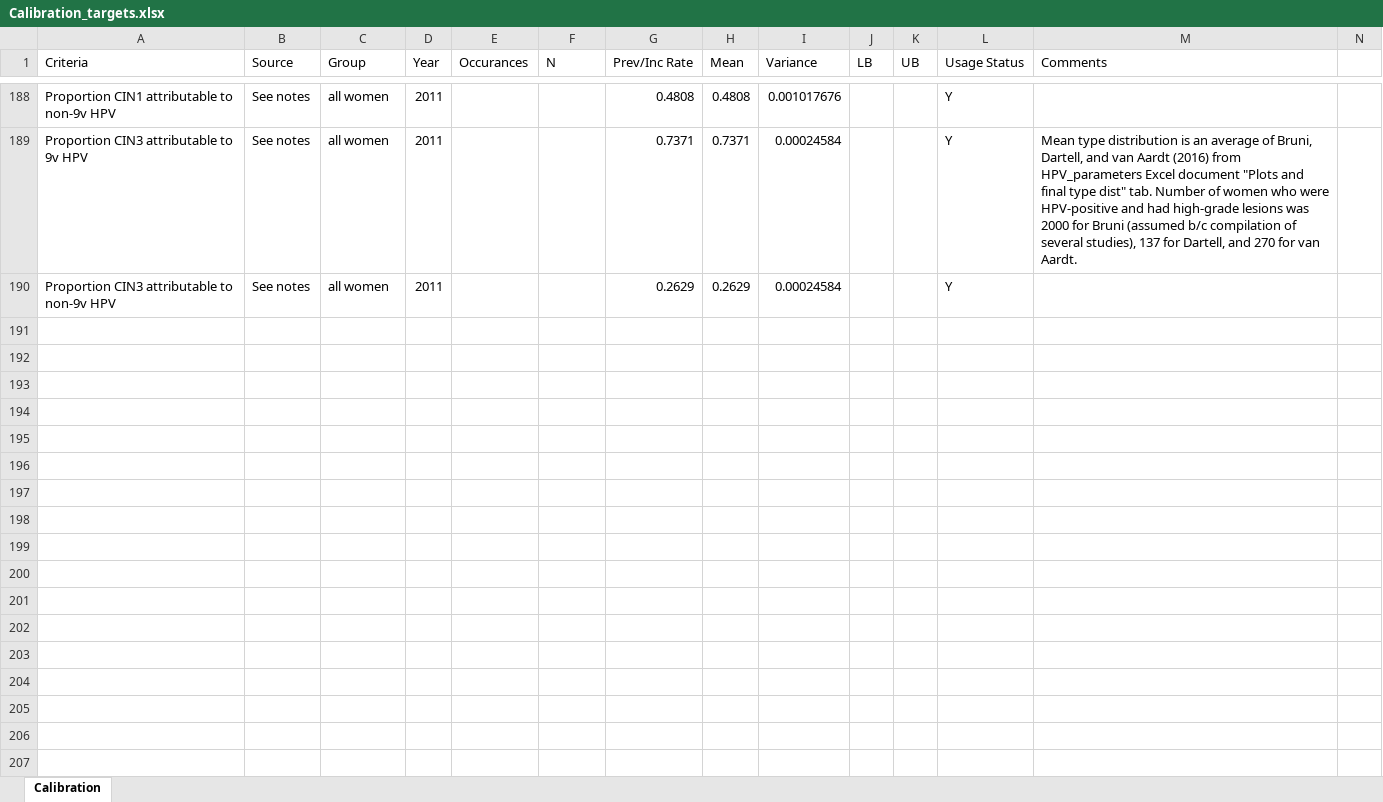
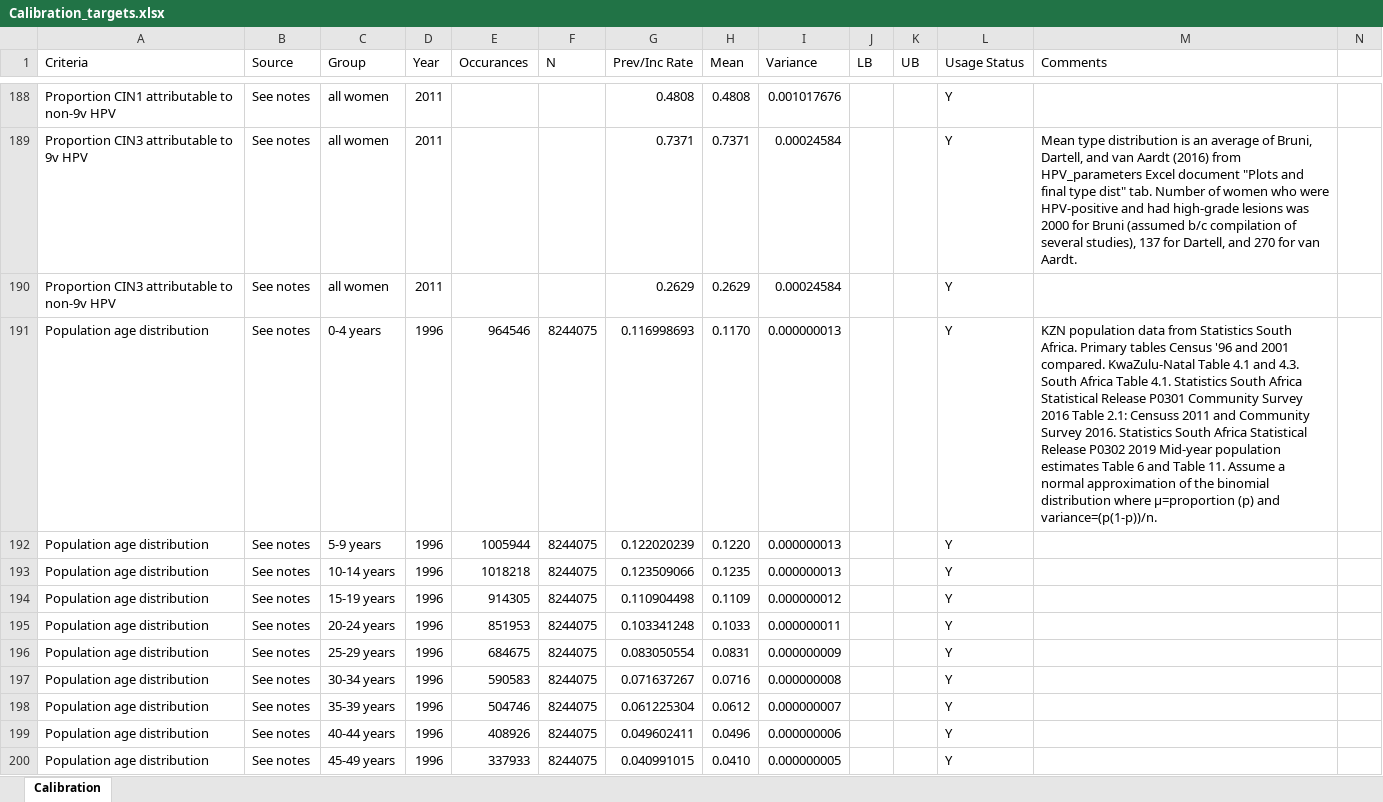
Before and after one commit to ICRC-Models/HHCoM, an Excel workbook: Config/Calibration_targets.xlsx, sheet Calibration, drawn as a sheet; only a part is shown, gaps mark what is left out; values as stored, in another font and other column widths than the file's, no borders; table styles not drawn; rows hold the shown columns only; the diff covers the shown part only; the diff names each change by its address in the sheet, - before the commit and + after, or states it on an @@ line.

Commit message:
Calculate observed KZN population proportion over time and add this to Excel sheet as a calibration target.

```diff
--- a/Config/Calibration_targets.xlsx (sheet Calibration)
+++ b/Config/Calibration_targets.xlsx (sheet Calibration)
+row 191: Population age distribution | See notes | 0-4 years | 1996 | 964546 | 8244075 | 0.116998693 | 0.1170 | 0.000000013 |  |  | Y | KZN population data from Statistics South Africa. Primary tables Census '96 and 2001 compared. KwaZulu-Natal Table 4.1 and 4.3. South Africa Table 4.1. Statistics South Africa Statistical Release P0301 Community Survey 2016 Table 2.1: Censuss 2011 and Community Survey 2016. Statistics South Africa Statistical Release P0302 2019 Mid-year population estimates Table 6 and Table 11. Assume a normal approximation of the binomial distribution where µ=proportion (p) and variance=(p(1-p))/n.
+row 192: Population age distribution | See notes | 5-9 years | 1996 | 1005944 | 8244075 | 0.122020239 | 0.1220 | 0.000000013 |  |  | Y
+row 193: Population age distribution | See notes | 10-14 years | 1996 | 1018218 | 8244075 | 0.123509066 | 0.1235 | 0.000000013 |  |  | Y
+row 194: Population age distribution | See notes | 15-19 years | 1996 | 914305 | 8244075 | 0.110904498 | 0.1109 | 0.000000012 |  |  | Y
+row 195: Population age distribution | See notes | 20-24 years | 1996 | 851953 | 8244075 | 0.103341248 | 0.1033 | 0.000000011 |  |  | Y
+row 196: Population age distribution | See notes | 25-29 years | 1996 | 684675 | 8244075 | 0.083050554 | 0.0831 | 0.000000009 |  |  | Y
+row 197: Population age distribution | See notes | 30-34 years | 1996 | 590583 | 8244075 | 0.071637267 | 0.0716 | 0.000000008 |  |  | Y
+row 198: Population age distribution | See notes | 35-39 years | 1996 | 504746 | 8244075 | 0.061225304 | 0.0612 | 0.000000007 |  |  | Y
+row 199: Population age distribution | See notes | 40-44 years | 1996 | 408926 | 8244075 | 0.049602411 | 0.0496 | 0.000000006 |  |  | Y
+row 200: Population age distribution | See notes | 45-49 years | 1996 | 337933 | 8244075 | 0.040991015 | 0.0410 | 0.000000005 |  |  | Y
```
Also changed, not shown: 70 added rows elsewhere in this sheet, Config/Population_validation_targets.xlsx.
